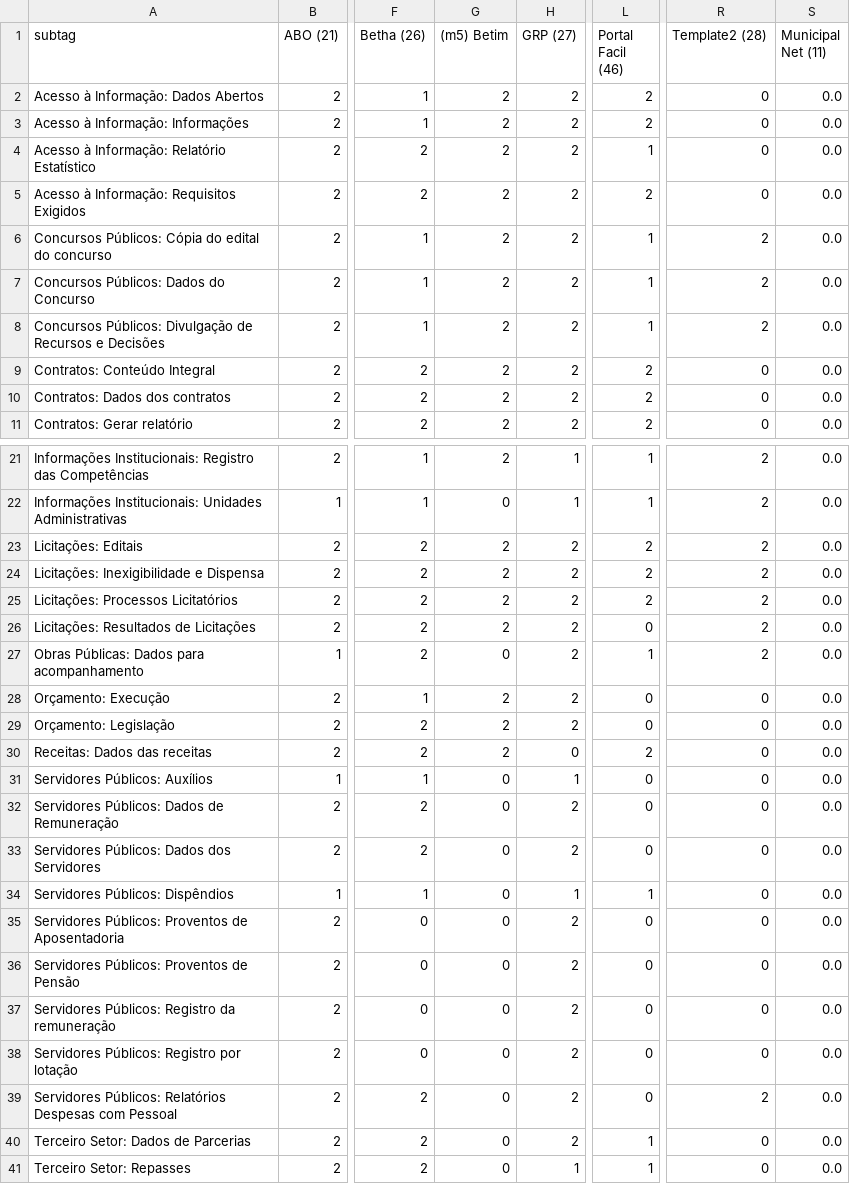
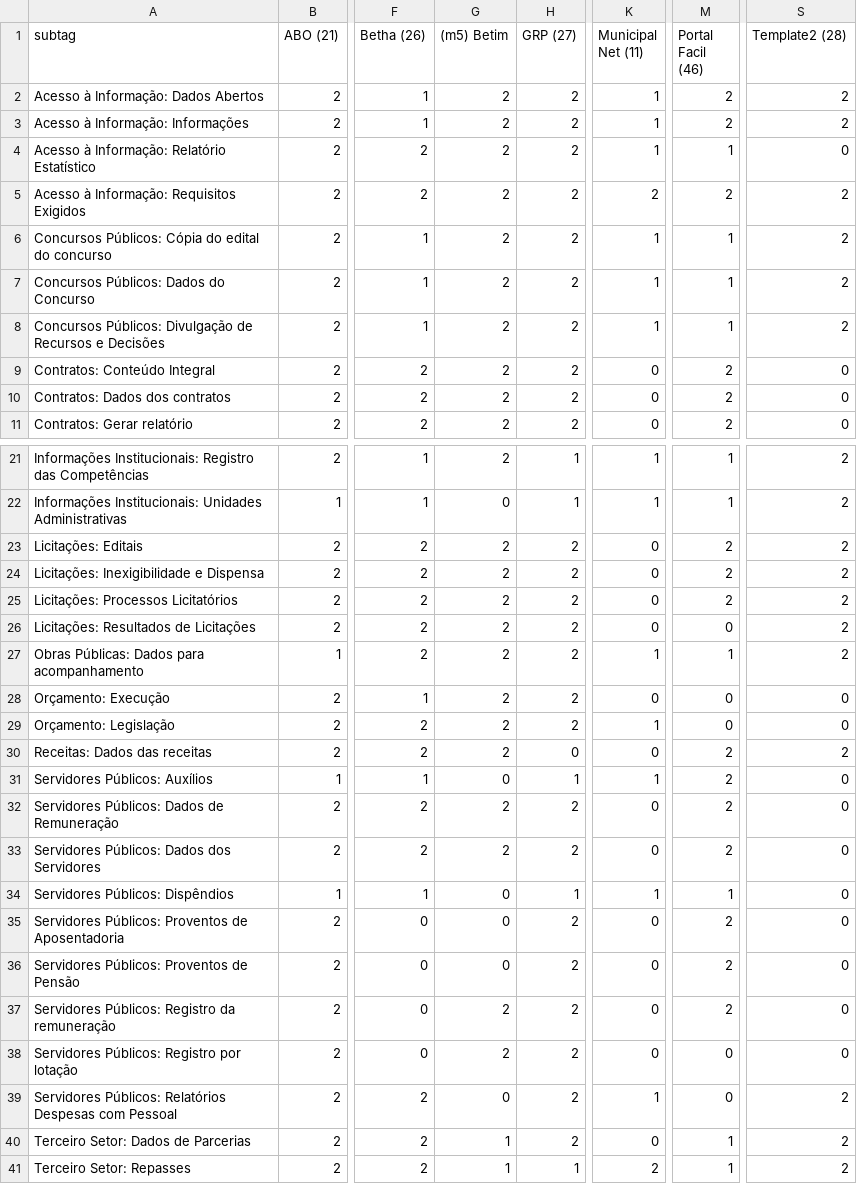
Before and after one commit to MPMG-DCC-UFMG/F01-gerenciamento, a CSV file: dashboard/data/tags_epics.csv, drawn as a sheet; only a part is shown, gaps mark what is left out; removed rows and columns are numbered as before the commit, all else as after; the diff covers the shown part only; the diff names each change by its address in the sheet, - before the commit and + after, or states it on an @@ line.

```diff
--- a/dashboard/data/tags_epics.csv
+++ b/dashboard/data/tags_epics.csv
+column K (Municipal Net (11)), rows 2-11: 1 | 1 | 1 | 2 | 1 | 1 | 1 | 0 | 0 | 0; rows 21-41: 1 | 1 | 0 | 0 | 0 | 0 | 1 | 0 | 1 | 0 | 1 | 0 | 0 | 1 | 0 | 0 | 0 | 0 | 1 | 0 | 2
-column S (Municipal Net (11)), rows 2-11: all 0.0; rows 21-41: all 0.0
-S2:S3 (Template2 (28)): 0
+S2:S3 (Template2 (28)): 2
-S5 (Template2 (28)): 0
+S5 (Template2 (28)): 2
-G27 ((m5) Betim): 0
+G27 ((m5) Betim): 2
-S30 (Template2 (28)): 0
+S30 (Template2 (28)): 2
-M31:M33 (Portal Facil (46)): 0
+M31:M33 (Portal Facil (46)): 2
-G32:G33 ((m5) Betim): 0
+G32:G33 ((m5) Betim): 2
-M35:M37 (Portal Facil (46)): 0
+M35:M37 (Portal Facil (46)): 2
-G37:G38 ((m5) Betim): 0
+G37:G38 ((m5) Betim): 2
-G40:G41 ((m5) Betim): 0
+G40:G41 ((m5) Betim): 1
-S40:S41 (Template2 (28)): 0
+S40:S41 (Template2 (28)): 2
```
Also changed, not shown: 5 edited cells elsewhere in this file, dashboard/data/closed_df.csv, dashboard/data/count_epics_week.csv, 18 other files.
